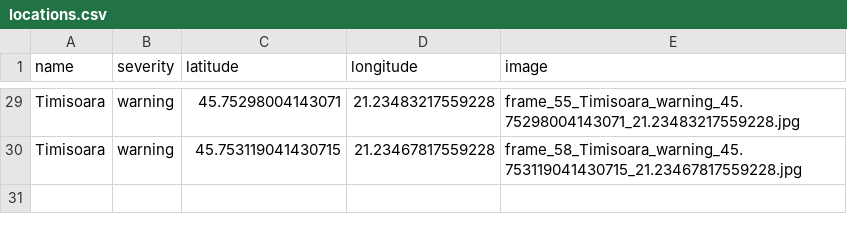
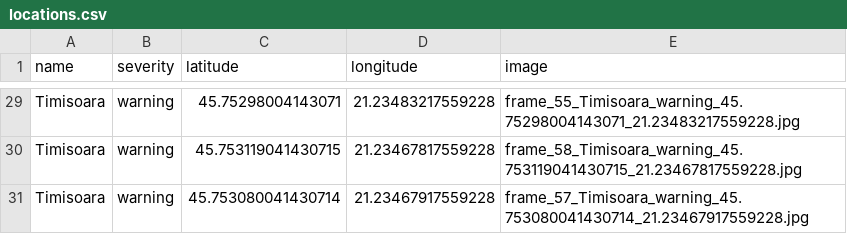
Before and after one commit to MariaBunas/CyberPeak, a CSV file: Dataset/locations.csv, drawn as a sheet; only a part is shown, gaps mark what is left out; the diff names each change by its address in the sheet, - before the commit and + after, or states it on an @@ line.

Commit message:
FileUpdated

```diff
--- a/Dataset/locations.csv
+++ b/Dataset/locations.csv
+row 31: Timisoara | warning | 45.753080041430714 | 21.23467917559228 | frame_57_Timisoara_warning_45.753080041430714_21.23467917559228.jpg
```
